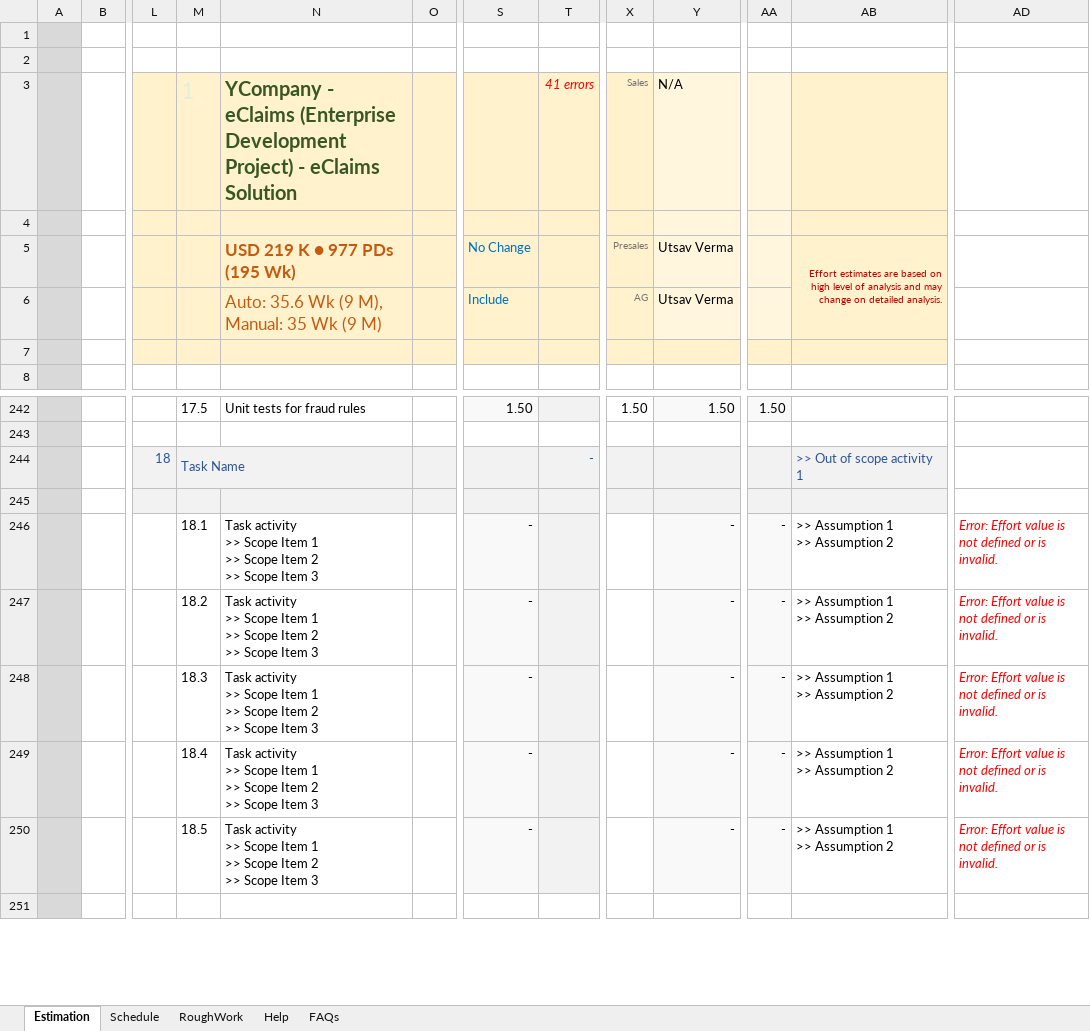
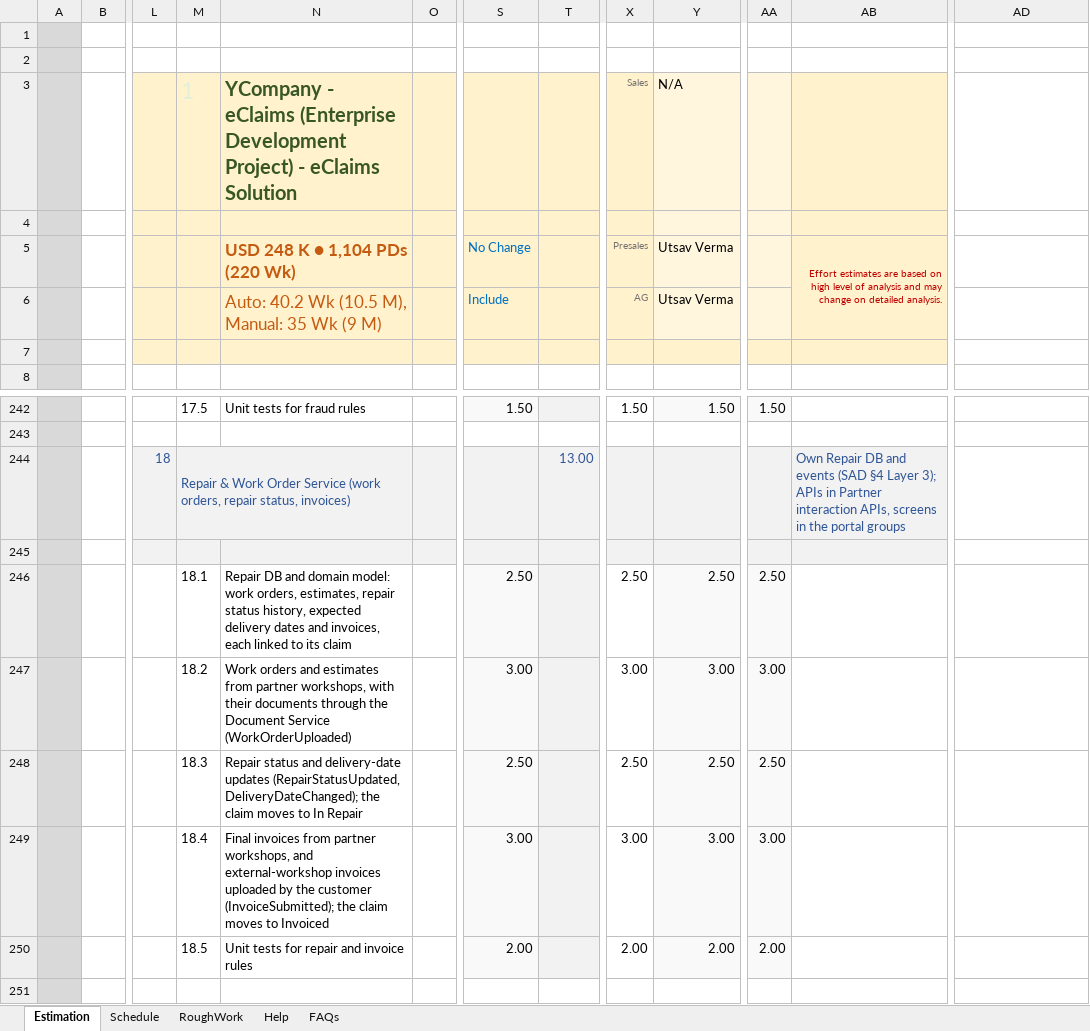
Before and after one commit to Utsaverma/insurance-portal, an Excel workbook: docs/estimation/Utsav_eClaims_Estimates.xlsm, sheet Estimation, drawn as a sheet; only a part is shown, gaps mark what is left out; values as stored, in another font and other column widths than the file's, no borders; charts and pictures and conditional formats not drawn; ↵ is a line break in a cell; the diff covers the shown part only; the diff names each change by its address in the sheet, - before the commit and + after, or states it on an @@ line.

Commit message:
generated rows

```diff
--- a/docs/estimation/Utsav_eClaims_Estimates.xlsm (sheet Estimation)
+++ b/docs/estimation/Utsav_eClaims_Estimates.xlsm (sheet Estimation)
-T3 (25%): 41 errors
+T3 (25%): (empty)
-N5: USD 219 K ● 977 PDs (195 Wk)
+N5: USD 248 K ● 1,104 PDs (220 Wk)
-N6 (USD 248 K ● 1,104 PDs (220 Wk)): Auto: 35.6 Wk (9 M), Manual: 35 Wk (9 M)
+N6 (USD 248 K ● 1,104 PDs (220 Wk)): Auto: 40.2 Wk (10.5 M), Manual: 35 Wk (9 M)
-M244: Task Name
+M244: Repair & Work Order Service (work orders, repair status, invoices)
-T244 (25%): -
+T244 (25%): 13.00
-AB244: >> Out of scope activity 1
+AB244: Own Repair DB and events (SAD §4 Layer 3); APIs in Partner interaction APIs, screens in the portal groups
-N246 (USD 248 K ● 1,104 PDs (220 Wk)): Task activity ↵ >> Scope Item 1 ↵ >> Scope Item 2 ↵ >> Scope Item 3
+N246 (USD 248 K ● 1,104 PDs (220 Wk)): Repair DB and domain model: work orders, estimates, repair status history, expected delivery dates and invoices, each linked to its claim
-S246 (No Change): -
+S246 (No Change): 2.50
-X246 (Presales): (empty)
+X246 (Presales): 2.50
-Y246 (Utsav Verma): -
+Y246 (Utsav Verma): 2.50
-AA246: -
+AA246: 2.50
-AB246:AB250: >> Assumption 1 ↵ >> Assumption 2
+AB246:AB250: (empty)
-AD246:AD250: Error: Effort value is not defined or is invalid.
+AD246:AD250: (empty)
-N247 (USD 248 K ● 1,104 PDs (220 Wk)): Task activity ↵ >> Scope Item 1 ↵ >> Scope Item 2 ↵ >> Scope Item 3
+N247 (USD 248 K ● 1,104 PDs (220 Wk)): Work orders and estimates from partner workshops, with their documents through the Document Service (WorkOrderUploaded)
-S247 (No Change): -
+S247 (No Change): 3.00
-X247 (Presales): (empty)
+X247 (Presales): 3.00
-Y247 (Utsav Verma): -
+Y247 (Utsav Verma): 3.00
-AA247: -
+AA247: 3.00
-N248 (USD 248 K ● 1,104 PDs (220 Wk)): Task activity ↵ >> Scope Item 1 ↵ >> Scope Item 2 ↵ >> Scope Item 3
+N248 (USD 248 K ● 1,104 PDs (220 Wk)): Repair status and delivery-date updates (RepairStatusUpdated, DeliveryDateChanged); the claim moves to In Repair
-S248 (No Change): -
+S248 (No Change): 2.50
-X248 (Presales): (empty)
+X248 (Presales): 2.50
-Y248 (Utsav Verma): -
+Y248 (Utsav Verma): 2.50
-AA248: -
+AA248: 2.50
-N249 (USD 248 K ● 1,104 PDs (220 Wk)): Task activity ↵ >> Scope Item 1 ↵ >> Scope Item 2 ↵ >> Scope Item 3
+N249 (USD 248 K ● 1,104 PDs (220 Wk)): Final invoices from partner workshops, and external-workshop invoices uploaded by the customer (InvoiceSubmitted); the claim moves to Invoiced
-S249 (No Change): -
+S249 (No Change): 3.00
-X249 (Presales): (empty)
+X249 (Presales): 3.00
-Y249 (Utsav Verma): -
+Y249 (Utsav Verma): 3.00
-AA249: -
+AA249: 3.00
-N250 (USD 248 K ● 1,104 PDs (220 Wk)): Task activity ↵ >> Scope Item 1 ↵ >> Scope Item 2 ↵ >> Scope Item 3
+N250 (USD 248 K ● 1,104 PDs (220 Wk)): Unit tests for repair and invoice rules
-S250 (No Change): -
+S250 (No Change): 2.00
-X250 (Presales): (empty)
+X250 (Presales): 2.00
-Y250 (Utsav Verma): -
+Y250 (Utsav Verma): 2.00
-AA250: -
+AA250: 2.00
```
Also changed, not shown: 300 edited cells elsewhere in this sheet, sheet Schedule, sheet RoughWork, hidden cells.
